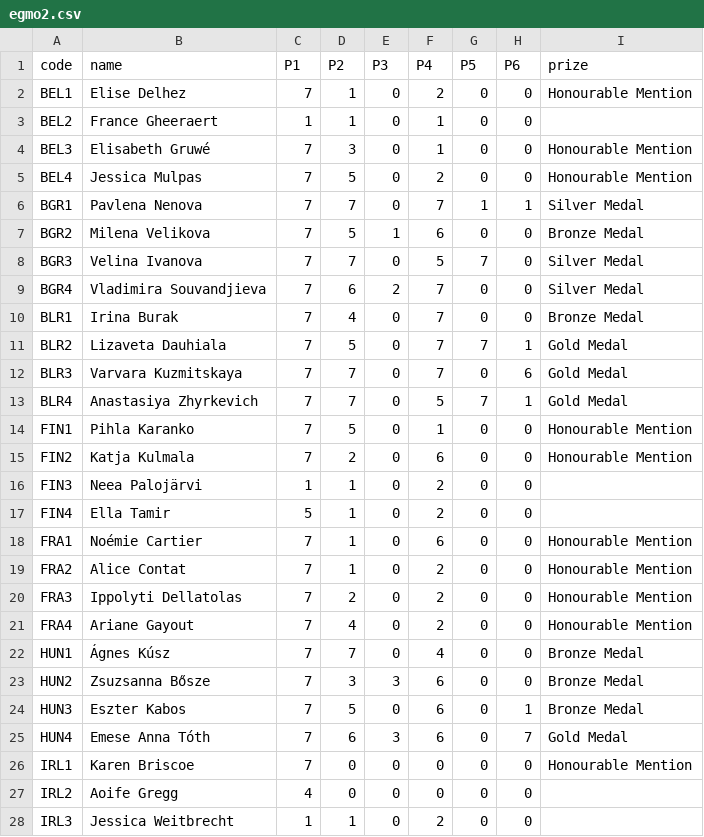
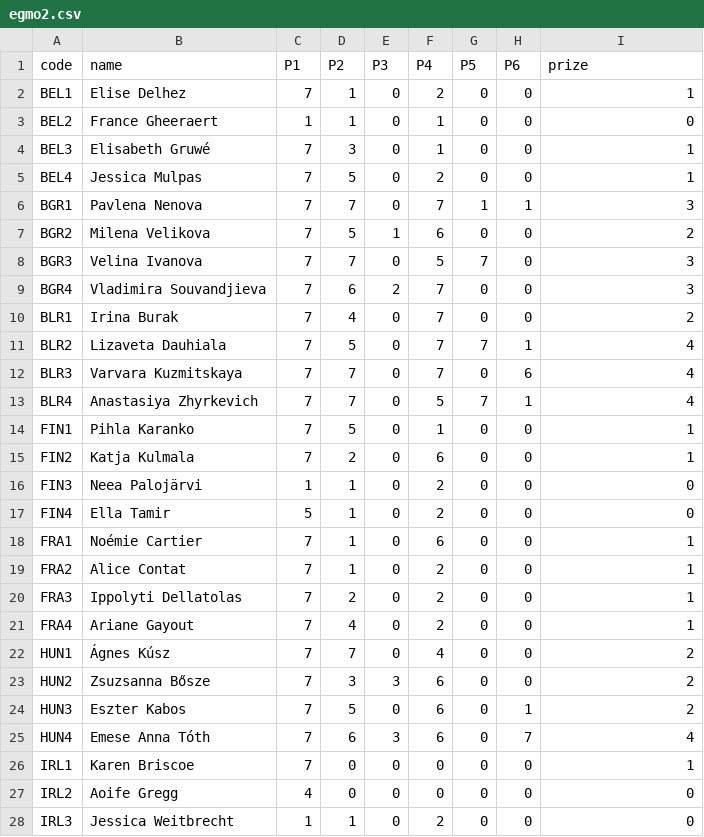
Before and after one commit to L3435/EGMO-Cutoffs-Predictor, a CSV file: podatki/csv/egmo2.csv, drawn as a sheet; only a part is shown; the diff covers the shown part only.

```diff
--- a/podatki/csv/egmo2.csv
+++ b/podatki/csv/egmo2.csv
@@ -1,28 +1,28 @@
 code,name,P1,P2,P3,P4,P5,P6,prize
-BEL1,Elise Delhez,7,1,0,2,0,0,Honourable Mention
-BEL2,France Gheeraert,1,1,0,1,0,0,
-BEL3,Elisabeth Gruwé,7,3,0,1,0,0,Honourable Mention
-BEL4,Jessica Mulpas,7,5,0,2,0,0,Honourable Mention
-BGR1,Pavlena Nenova,7,7,0,7,1,1,Silver Medal
-BGR2,Milena Velikova,7,5,1,6,0,0,Bronze Medal
-BGR3,Velina Ivanova,7,7,0,5,7,0,Silver Medal
-BGR4,Vladimira Souvandjieva,7,6,2,7,0,0,Silver Medal
-BLR1,Irina Burak,7,4,0,7,0,0,Bronze Medal
-BLR2,Lizaveta Dauhiala,7,5,0,7,7,1,Gold Medal
-BLR3,Varvara Kuzmitskaya,7,7,0,7,0,6,Gold Medal
-BLR4,Anastasiya Zhyrkevich,7,7,0,5,7,1,Gold Medal
-FIN1,Pihla Karanko,7,5,0,1,0,0,Honourable Mention
-FIN2,Katja Kulmala,7,2,0,6,0,0,Honourable Mention
-FIN3,Neea Palojärvi,1,1,0,2,0,0,
-FIN4,Ella Tamir,5,1,0,2,0,0,
-FRA1,Noémie Cartier,7,1,0,6,0,0,Honourable Mention
-FRA2,Alice Contat,7,1,0,2,0,0,Honourable Mention
-FRA3,Ippolyti Dellatolas,7,2,0,2,0,0,Honourable Mention
-FRA4,Ariane Gayout,7,4,0,2,0,0,Honourable Mention
-HUN1,Ágnes Kúsz,7,7,0,4,0,0,Bronze Medal
-HUN2,Zsuzsanna Bősze,7,3,3,6,0,0,Bronze Medal
-HUN3,Eszter Kabos,7,5,0,6,0,1,Bronze Medal
-HUN4,Emese Anna Tóth,7,6,3,6,0,7,Gold Medal
-IRL1,Karen Briscoe,7,0,0,0,0,0,Honourable Mention
-IRL2,Aoife Gregg,4,0,0,0,0,0,
-IRL3,Jessica Weitbrecht,1,1,0,2,0,0,
+BEL1,Elise Delhez,7,1,0,2,0,0,1
+BEL2,France Gheeraert,1,1,0,1,0,0,0
+BEL3,Elisabeth Gruwé,7,3,0,1,0,0,1
+BEL4,Jessica Mulpas,7,5,0,2,0,0,1
+BGR1,Pavlena Nenova,7,7,0,7,1,1,3
+BGR2,Milena Velikova,7,5,1,6,0,0,2
+BGR3,Velina Ivanova,7,7,0,5,7,0,3
+BGR4,Vladimira Souvandjieva,7,6,2,7,0,0,3
+BLR1,Irina Burak,7,4,0,7,0,0,2
+BLR2,Lizaveta Dauhiala,7,5,0,7,7,1,4
+BLR3,Varvara Kuzmitskaya,7,7,0,7,0,6,4
+BLR4,Anastasiya Zhyrkevich,7,7,0,5,7,1,4
+FIN1,Pihla Karanko,7,5,0,1,0,0,1
+FIN2,Katja Kulmala,7,2,0,6,0,0,1
+FIN3,Neea Palojärvi,1,1,0,2,0,0,0
+FIN4,Ella Tamir,5,1,0,2,0,0,0
+FRA1,Noémie Cartier,7,1,0,6,0,0,1
+FRA2,Alice Contat,7,1,0,2,0,0,1
+FRA3,Ippolyti Dellatolas,7,2,0,2,0,0,1
+FRA4,Ariane Gayout,7,4,0,2,0,0,1
+HUN1,Ágnes Kúsz,7,7,0,4,0,0,2
+HUN2,Zsuzsanna Bősze,7,3,3,6,0,0,2
+HUN3,Eszter Kabos,7,5,0,6,0,1,2
+HUN4,Emese Anna Tóth,7,6,3,6,0,7,4
+IRL1,Karen Briscoe,7,0,0,0,0,0,1
+IRL2,Aoife Gregg,4,0,0,0,0,0,0
+IRL3,Jessica Weitbrecht,1,1,0,2,0,0,0
```
Also changed, not shown: 60 edited cells elsewhere in this file, podatki/csv/egmo10.csv, podatki/csv/egmo6.csv, 6 other files.
